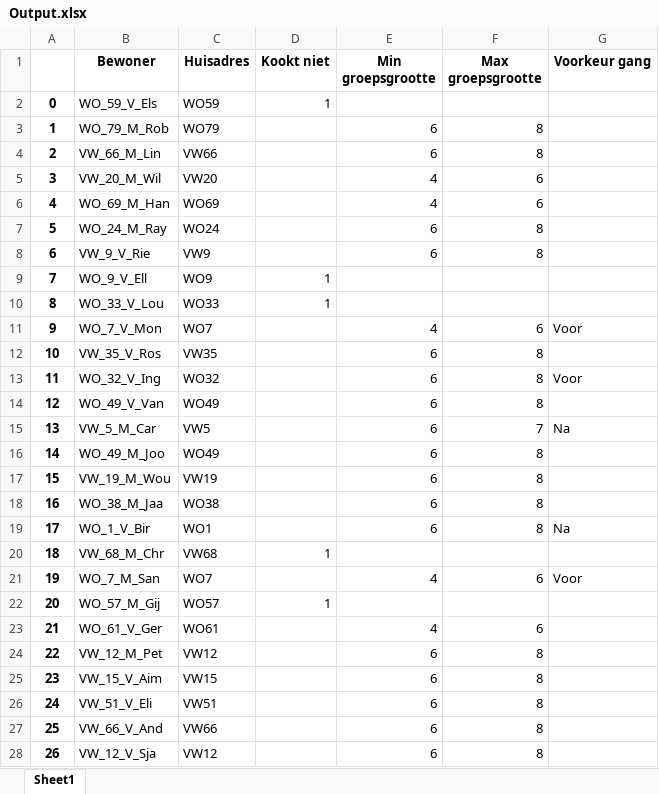
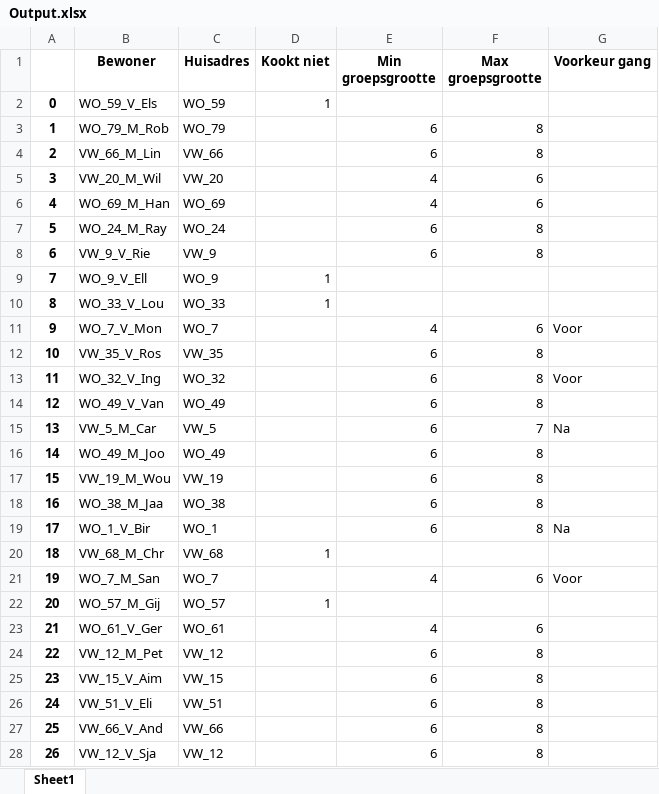
Before and after one commit to Annerosedegroot/RunningDinner, an Excel workbook: Output.xlsx, sheet Sheet1, drawn as a sheet; only a part is shown; values as stored, in another font and other column widths than the file's, no borders; the diff covers the shown part only; the diff names each change by its address in the sheet, - before the commit and + after, or states it on an @@ line.

Commit message:
Ik sanp er helemaal niets meer van maarja

```diff
--- a/Output.xlsx (sheet Sheet1)
+++ b/Output.xlsx (sheet Sheet1)
-C2 (Huisadres): WO59
+C2 (Huisadres): WO_59
-C3 (Huisadres): WO79
+C3 (Huisadres): WO_79
-C4 (Huisadres): VW66
+C4 (Huisadres): VW_66
-C5 (Huisadres): VW20
+C5 (Huisadres): VW_20
-C6 (Huisadres): WO69
+C6 (Huisadres): WO_69
-C7 (Huisadres): WO24
+C7 (Huisadres): WO_24
-C8 (Huisadres): VW9
+C8 (Huisadres): VW_9
-C9 (Huisadres): WO9
+C9 (Huisadres): WO_9
-C10 (Huisadres): WO33
+C10 (Huisadres): WO_33
-C11 (Huisadres): WO7
+C11 (Huisadres): WO_7
-C12 (Huisadres): VW35
+C12 (Huisadres): VW_35
-C13 (Huisadres): WO32
+C13 (Huisadres): WO_32
-C14 (Huisadres): WO49
+C14 (Huisadres): WO_49
-C15 (Huisadres): VW5
+C15 (Huisadres): VW_5
-C16 (Huisadres): WO49
+C16 (Huisadres): WO_49
-C17 (Huisadres): VW19
+C17 (Huisadres): VW_19
-C18 (Huisadres): WO38
+C18 (Huisadres): WO_38
-C19 (Huisadres): WO1
+C19 (Huisadres): WO_1
-C20 (Huisadres): VW68
+C20 (Huisadres): VW_68
-C21 (Huisadres): WO7
+C21 (Huisadres): WO_7
-C22 (Huisadres): WO57
+C22 (Huisadres): WO_57
-C23 (Huisadres): WO61
+C23 (Huisadres): WO_61
-C24 (Huisadres): VW12
+C24 (Huisadres): VW_12
-C25 (Huisadres): VW15
+C25 (Huisadres): VW_15
-C26 (Huisadres): VW51
+C26 (Huisadres): VW_51
-C27 (Huisadres): VW66
+C27 (Huisadres): VW_66
-C28 (Huisadres): VW12
+C28 (Huisadres): VW_12
```
Also changed, not shown: 83 edited cells elsewhere in this sheet, 1 other file.
